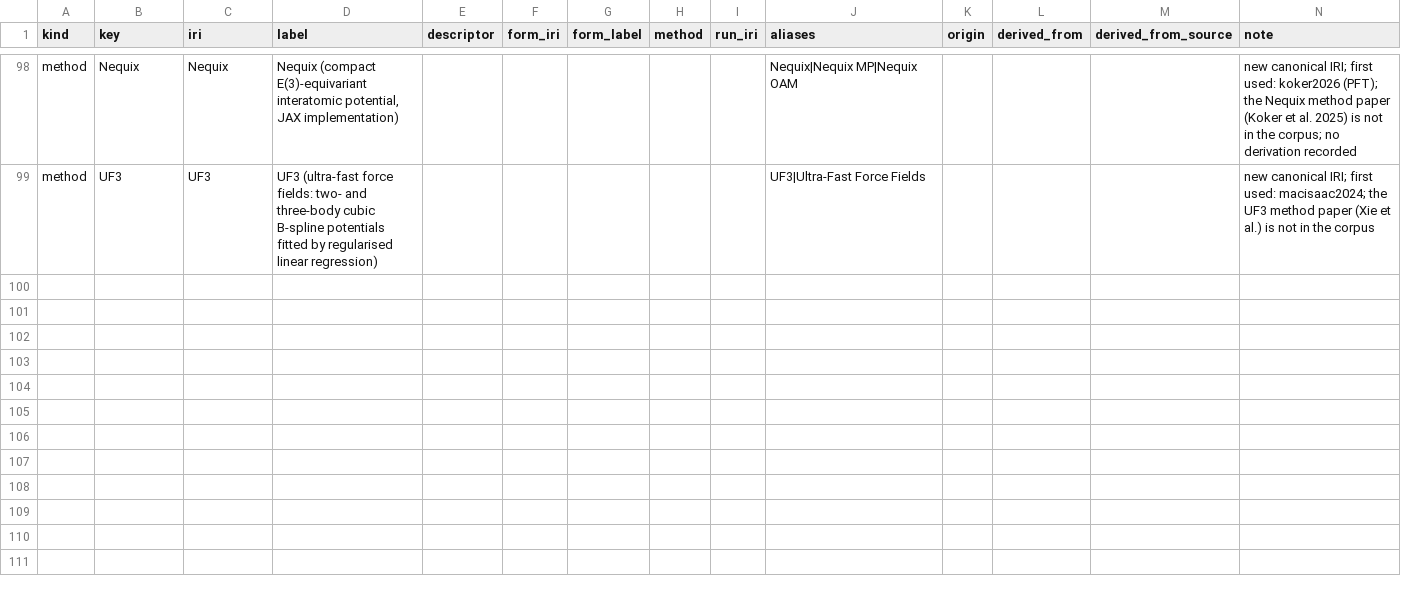
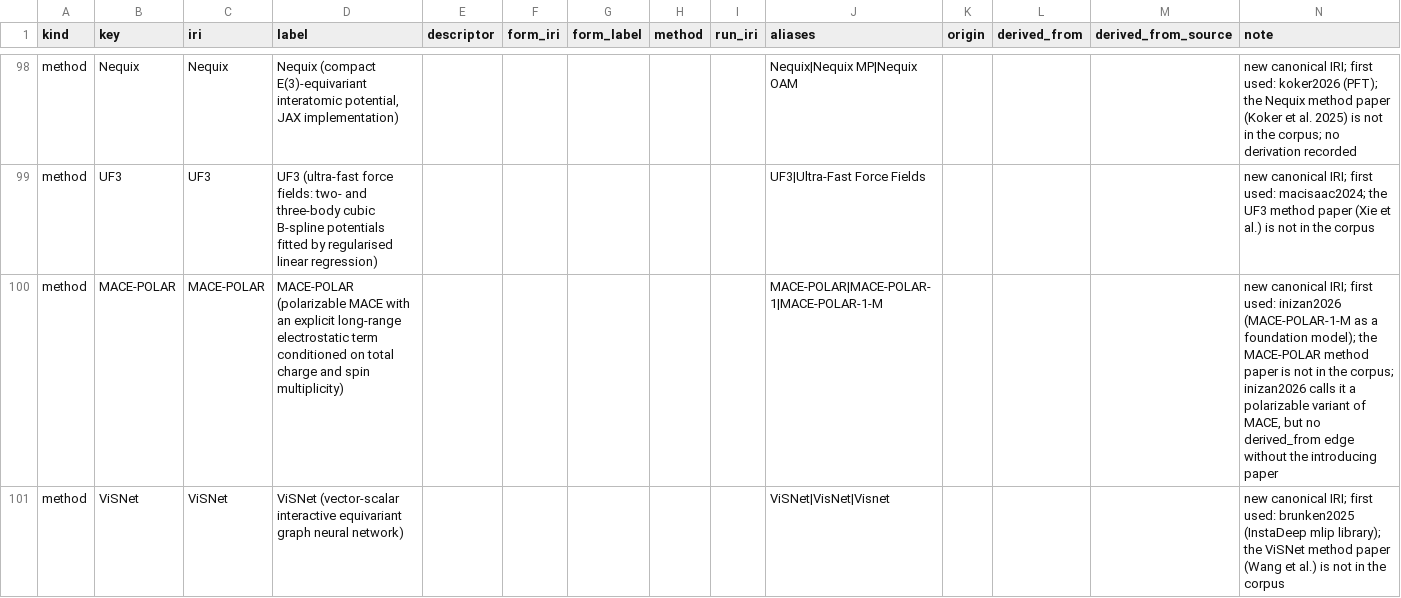
Before and after one commit to danielhz/mlips-ontology, a CSV file: artifacts/kg/methods-registry.csv, drawn as a sheet; only a part is shown, gaps mark what is left out; the diff names each change by its address in the sheet, - before the commit and + after, or states it on an @@ line.

```diff
--- a/artifacts/kg/methods-registry.csv
+++ b/artifacts/kg/methods-registry.csv
+row 100: method | MACE-POLAR | MACE-POLAR | MACE-POLAR (polarizable MACE with an explicit long-range electrostatic term conditioned on total charge and spin multiplicity) |  |  |  |  |  | MACE-POLAR|MACE-POLAR-1|MACE-POLAR-1-M |  |  |  | new canonical IRI; first used: inizan2026 (MACE-POLAR-1-M as a foundation model); the MACE-POLAR method paper is not in the corpus; inizan2026 calls it a polarizable variant of MACE, but no derived_from edge without the introducing paper
+row 101: method | ViSNet | ViSNet | ViSNet (vector-scalar interactive equivariant graph neural network) |  |  |  |  |  | ViSNet|VisNet|Visnet |  |  |  | new canonical IRI; first used: brunken2025 (InstaDeep mlip library); the ViSNet method paper (Wang et al.) is not in the corpus
```
Also changed, not shown: artifacts/kg/datasets-splits.csv, artifacts/kg/population-log.csv, 24 other files.
